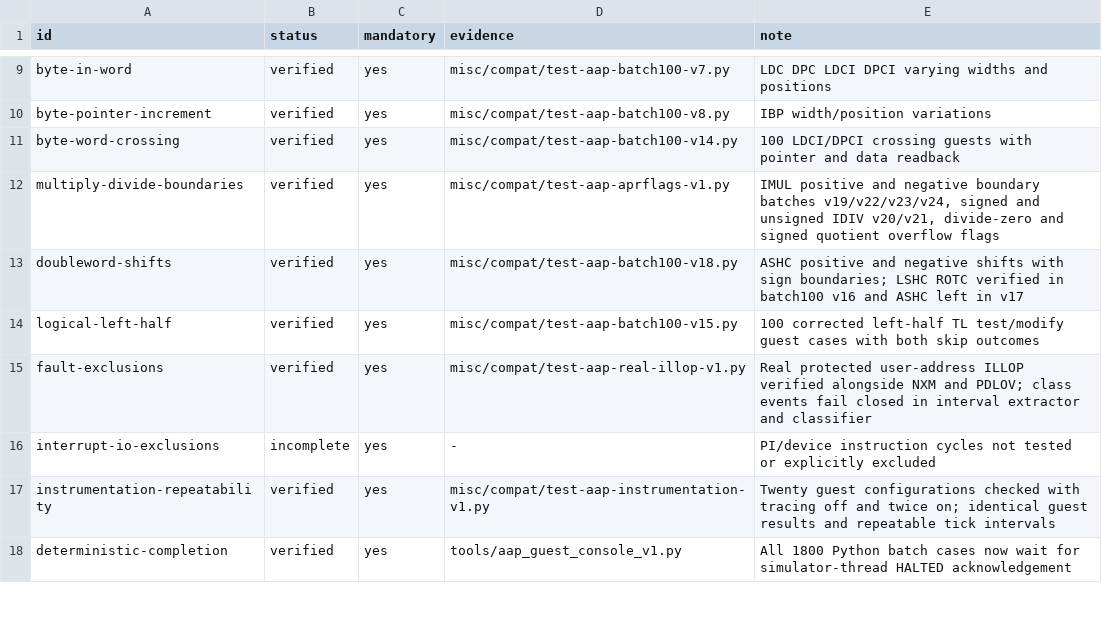
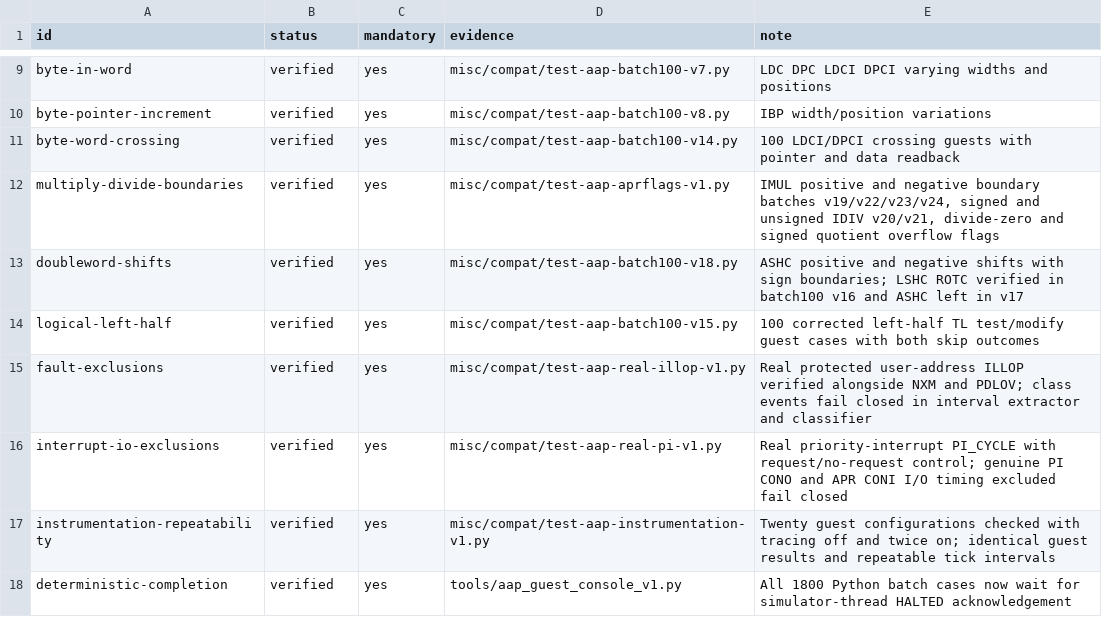
Before and after one commit to theseus-chimaira/pdp10-testkit, a TSV file: docs/PDP6-AAP-BROAD-COVERAGE-GATE-20261015-v1.tsv, drawn as a sheet; only a part is shown, gaps mark what is left out.

Commit message:
testkit: validate real AAP PI entry and close interrupt timing gate

```diff
--- a/docs/PDP6-AAP-BROAD-COVERAGE-GATE-20261015-v1.tsv
+++ b/docs/PDP6-AAP-BROAD-COVERAGE-GATE-20261015-v1.tsv
@@ -15,3 +15,3 @@ logical-left-half	verified	yes	misc/compat/test-aap-batch100-v15.py	100 correcte
 fault-exclusions	verified	yes	misc/compat/test-aap-real-illop-v1.py	Real protected user-address ILLOP verified alongside NXM and PDLOV; class events fail closed in interval extractor and classifier
-interrupt-io-exclusions	incomplete	yes	-	PI/device instruction cycles not tested or explicitly excluded
+interrupt-io-exclusions	verified	yes	misc/compat/test-aap-real-pi-v1.py	Real priority-interrupt PI_CYCLE with request/no-request control; genuine PI CONO and APR CONI I/O timing excluded fail closed
 instrumentation-repeatability	verified	yes	misc/compat/test-aap-instrumentation-v1.py	Twenty guest configurations checked with tracing off and twice on; identical guest results and repeatable tick intervals
```
Also changed, not shown: SPECIAL_TESTS.tsv, 3 other files.
